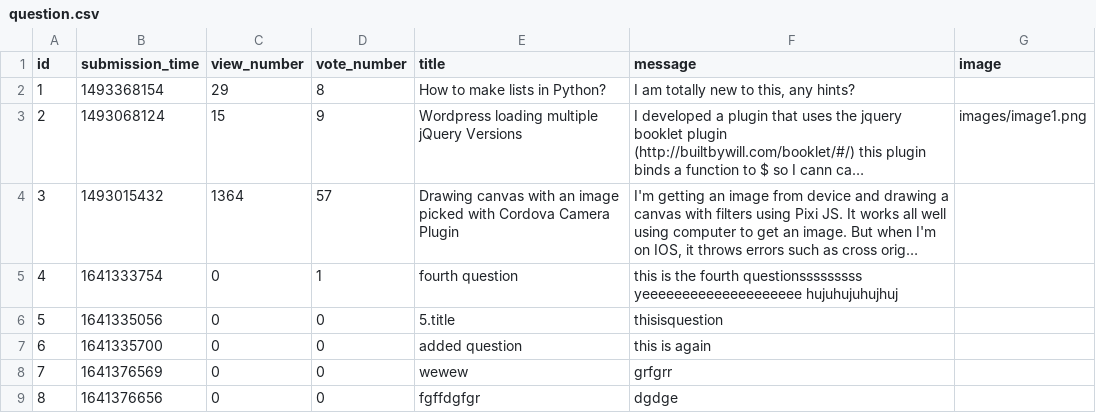
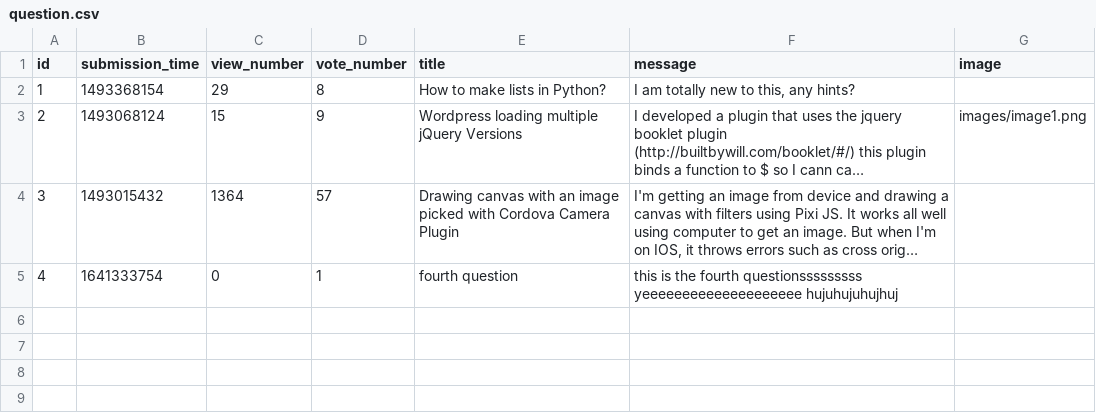
Before and after one commit to CodecoolGlobal/ask-mate-3-python-sasbalazs, a CSV file: sample_data/question.csv, drawn as a sheet; long unchanged cells end in …; the diff names each change by its address in the sheet, - before the commit and + after, or states it on an @@ line.

Commit message:
add delete question

```diff
--- a/sample_data/question.csv
+++ b/sample_data/question.csv
-row 6: 5 | 1641335056 | 0 | 0 | 5.title | thisisquestion
-row 7: 6 | 1641335700 | 0 | 0 | added question | this is again
-row 8: 7 | 1641376569 | 0 | 0 | wewew | grfgrr
-row 9: 8 | 1641376656 | 0 | 0 | fgffdgfgr | dgdge
```
Also changed, not shown: sample_data/answer.csv, 3 other files.
